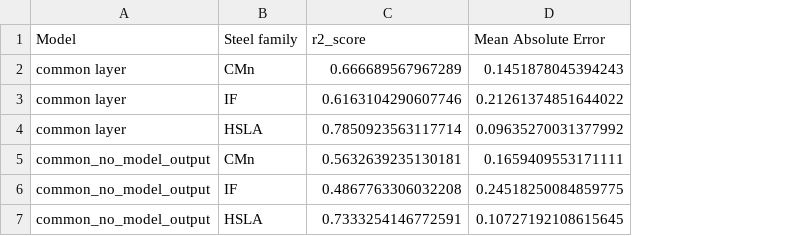
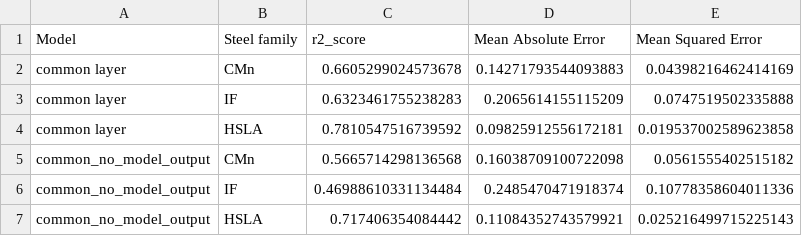
Before and after one commit to TonnyLe14/master-thesis, a CSV file: results_mlp_common_layer.csv, drawn as a sheet; the diff names each change by its address in the sheet, - before the commit and + after, or states it on an @@ line.

```diff
--- a/results_mlp_common_layer.csv
+++ b/results_mlp_common_layer.csv
+column E (Mean Squared Error), rows 2-7: 0.04398216462414169 | 0.0747519502335888 | 0.019537002589623858 | 0.0561555402515182 | 0.10778358604011336 | 0.025216499715225143
-C2 (r2_score): 0.666689567967289
+C2 (r2_score): 0.6605299024573678
-D2 (Mean Absolute Error): 0.1451878045394243
+D2 (Mean Absolute Error): 0.14271793544093883
-C3 (r2_score): 0.6163104290607746
+C3 (r2_score): 0.6323461755238283
-D3 (Mean Absolute Error): 0.21261374851644022
+D3 (Mean Absolute Error): 0.2065614155115209
-C4 (r2_score): 0.7850923563117714
+C4 (r2_score): 0.7810547516739592
-D4 (Mean Absolute Error): 0.09635270031377992
+D4 (Mean Absolute Error): 0.09825912556172181
-C5 (r2_score): 0.5632639235130181
+C5 (r2_score): 0.5665714298136568
-D5 (Mean Absolute Error): 0.1659409553171111
+D5 (Mean Absolute Error): 0.16038709100722098
-C6 (r2_score): 0.4867763306032208
+C6 (r2_score): 0.46988610331134484
-D6 (Mean Absolute Error): 0.24518250084859775
+D6 (Mean Absolute Error): 0.2485470471918374
-C7 (r2_score): 0.7333254146772591
+C7 (r2_score): 0.717406354084442
-D7 (Mean Absolute Error): 0.10727192108615645
+D7 (Mean Absolute Error): 0.11084352743579921
```
Also changed, not shown: merged_results.csv, 5 other files.
